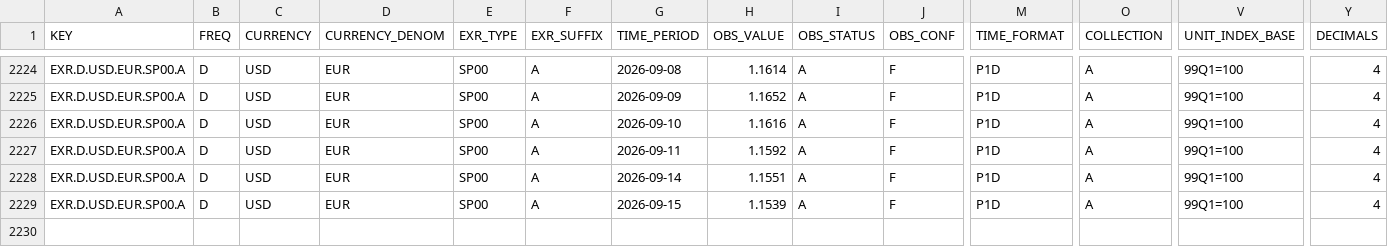
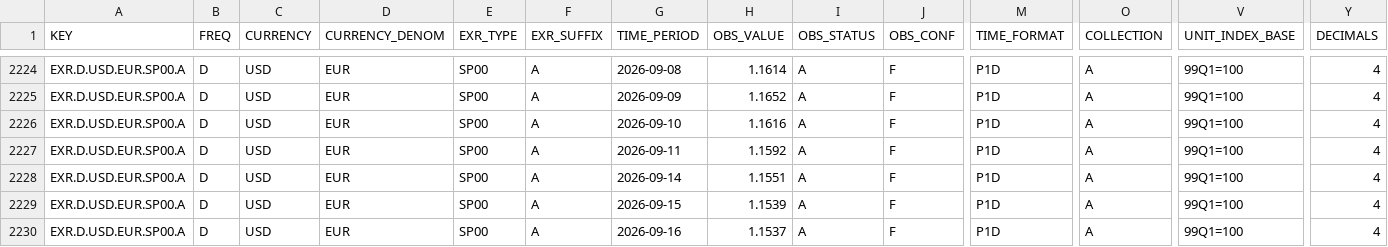
Before and after one commit to aliceodrumond/EuropeMonitor, a CSV file: data/raw/ecb_eurusd_daily.csv, drawn as a sheet; only a part is shown, gaps mark what is left out; rows hold the shown columns only; the diff names each change by its address in the sheet, - before the commit and + after, or states it on an @@ line.

Commit message:
Update Europe monitor data 2026-09-16 12:10

```diff
--- a/data/raw/ecb_eurusd_daily.csv
+++ b/data/raw/ecb_eurusd_daily.csv
+row 2230: EXR.D.USD.EUR.SP00.A | D | USD | EUR | SP00 | A | 2026-09-16 | 1.1537 | A | F | P1D | A | 99Q1=100 | 4
```
Also changed, not shown: 23 other files.
